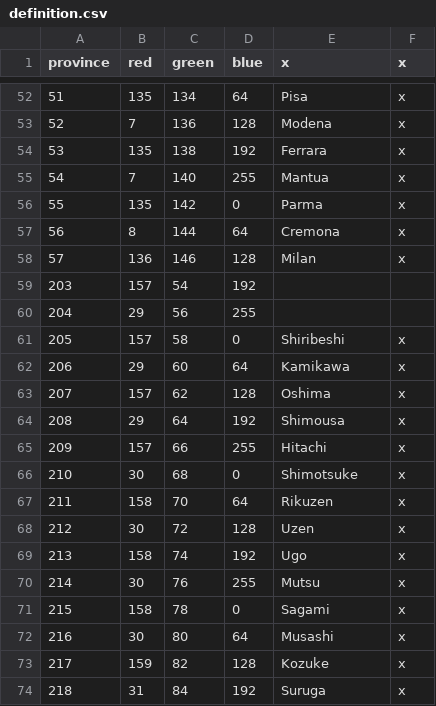
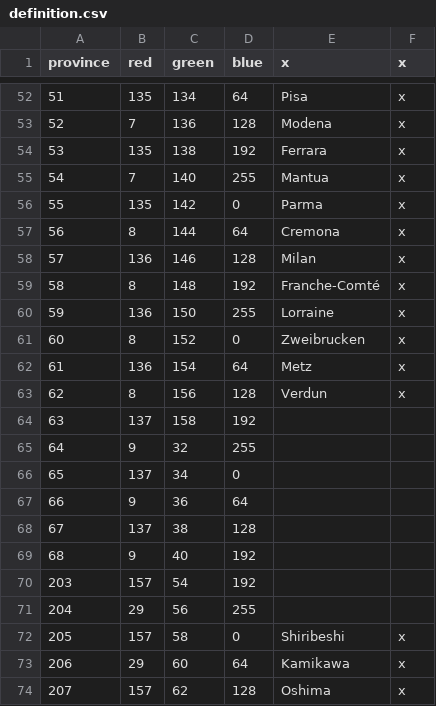
Before and after one commit to Parukia33/KFBA, a CSV file: map/definition.csv, drawn as a sheet; only a part is shown, gaps mark what is left out; the shorter side is filled out with more unchanged rows; the diff names each change by its address in the sheet, - before the commit and + after, or states it on an @@ line.

```diff
--- a/map/definition.csv
+++ b/map/definition.csv
+row 59: 58 | 8 | 148 | 192 | Franche-Comté | x
+row 60: 59 | 136 | 150 | 255 | Lorraine | x
+row 61: 60 | 8 | 152 | 0 | Zweibrucken | x
+row 62: 61 | 136 | 154 | 64 | Metz | x
+row 63: 62 | 8 | 156 | 128 | Verdun | x
+row 64: 63 | 137 | 158 | 192
+row 65: 64 | 9 | 32 | 255
+row 66: 65 | 137 | 34 | 0
+row 67: 66 | 9 | 36 | 64
+row 68: 67 | 137 | 38 | 128
+row 69: 68 | 9 | 40 | 192
```
Also changed, not shown: 12 other files.
